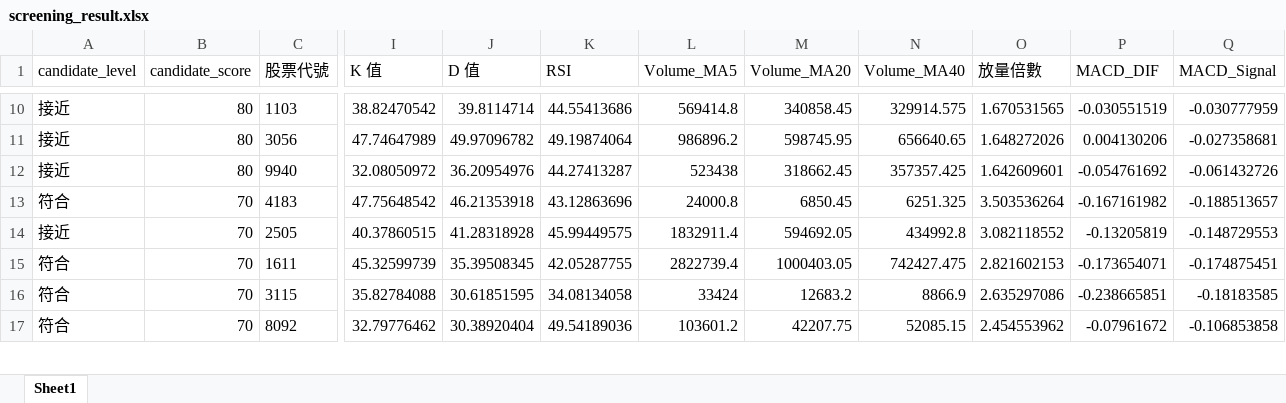
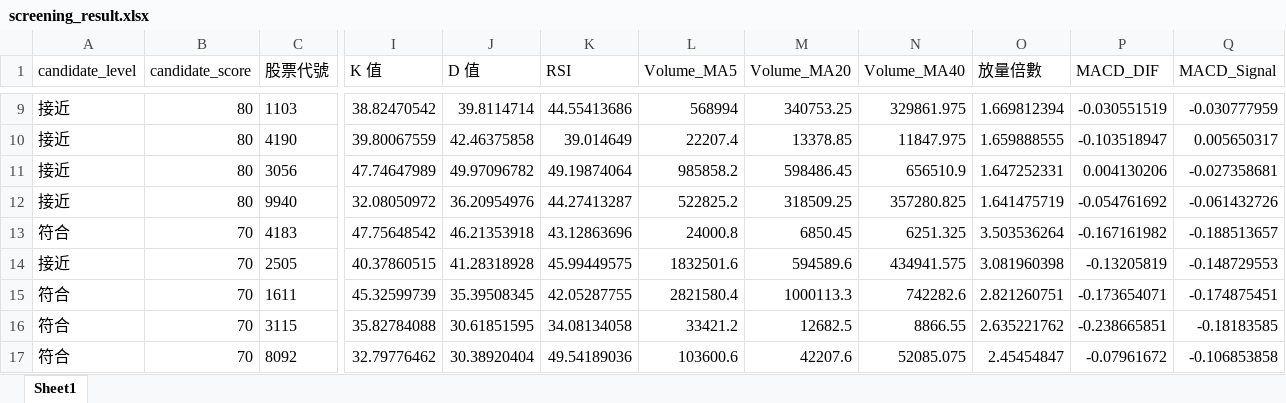
Before and after one commit to ScoppenLin/CandyTWStock, an Excel workbook: downloads/screening_result.xlsx, sheet Sheet1, drawn as a sheet; only a part is shown, gaps mark what is left out; values as stored, in another font and other column widths than the file's, no borders; addresses are those after the commit; rows hold the shown columns only; the diff covers the shown part only; the diff names each change by its address in the sheet, - before the commit and + after, or states it on an @@ line.

```diff
--- a/downloads/screening_result.xlsx (sheet Sheet1)
+++ b/downloads/screening_result.xlsx (sheet Sheet1)
-L9 (Volume_MA5): 569414.8
+L9 (Volume_MA5): 568994
-M9 (Volume_MA20): 340858.45
+M9 (Volume_MA20): 340753.25
-N9 (Volume_MA40): 329914.575
+N9 (Volume_MA40): 329861.975
-O9 (放量倍數): 1.670531565
+O9 (放量倍數): 1.669812394
+row 10: 接近 | 80 | 4190 | 39.80067559 | 42.46375858 | 39.014649 | 22207.4 | 13378.85 | 11847.975 | 1.659888555 | -0.103518947 | 0.005650317
-L11 (Volume_MA5): 986896.2
+L11 (Volume_MA5): 985858.2
-M11 (Volume_MA20): 598745.95
+M11 (Volume_MA20): 598486.45
-N11 (Volume_MA40): 656640.65
+N11 (Volume_MA40): 656510.9
-O11 (放量倍數): 1.648272026
+O11 (放量倍數): 1.647252331
-L12 (Volume_MA5): 523438
+L12 (Volume_MA5): 522825.2
-M12 (Volume_MA20): 318662.45
+M12 (Volume_MA20): 318509.25
-N12 (Volume_MA40): 357357.425
+N12 (Volume_MA40): 357280.825
-O12 (放量倍數): 1.642609601
+O12 (放量倍數): 1.641475719
-L14 (Volume_MA5): 1832911.4
+L14 (Volume_MA5): 1832501.6
-M14 (Volume_MA20): 594692.05
+M14 (Volume_MA20): 594589.6
-N14 (Volume_MA40): 434992.8
+N14 (Volume_MA40): 434941.575
-O14 (放量倍數): 3.082118552
+O14 (放量倍數): 3.081960398
-L15 (Volume_MA5): 2822739.4
+L15 (Volume_MA5): 2821580.4
-M15 (Volume_MA20): 1000403.05
+M15 (Volume_MA20): 1000113.3
-N15 (Volume_MA40): 742427.475
+N15 (Volume_MA40): 742282.6
-O15 (放量倍數): 2.821602153
+O15 (放量倍數): 2.821260751
-L16 (Volume_MA5): 33424
+L16 (Volume_MA5): 33421.2
-M16 (Volume_MA20): 12683.2
+M16 (Volume_MA20): 12682.5
-N16 (Volume_MA40): 8866.9
+N16 (Volume_MA40): 8866.55
-O16 (放量倍數): 2.635297086
+O16 (放量倍數): 2.635221762
-L17 (Volume_MA5): 103601.2
+L17 (Volume_MA5): 103600.6
-M17 (Volume_MA20): 42207.75
+M17 (Volume_MA20): 42207.6
-N17 (Volume_MA40): 52085.15
+N17 (Volume_MA40): 52085.075
-O17 (放量倍數): 2.454553962
+O17 (放量倍數): 2.45454847
```
Also changed, not shown: 5 added rows, 7 removed rows and 584 edited cells elsewhere in this sheet, downloads/strict_candidates.xlsx, downloads/watchlist_candidates.xlsx, 3 other files.
